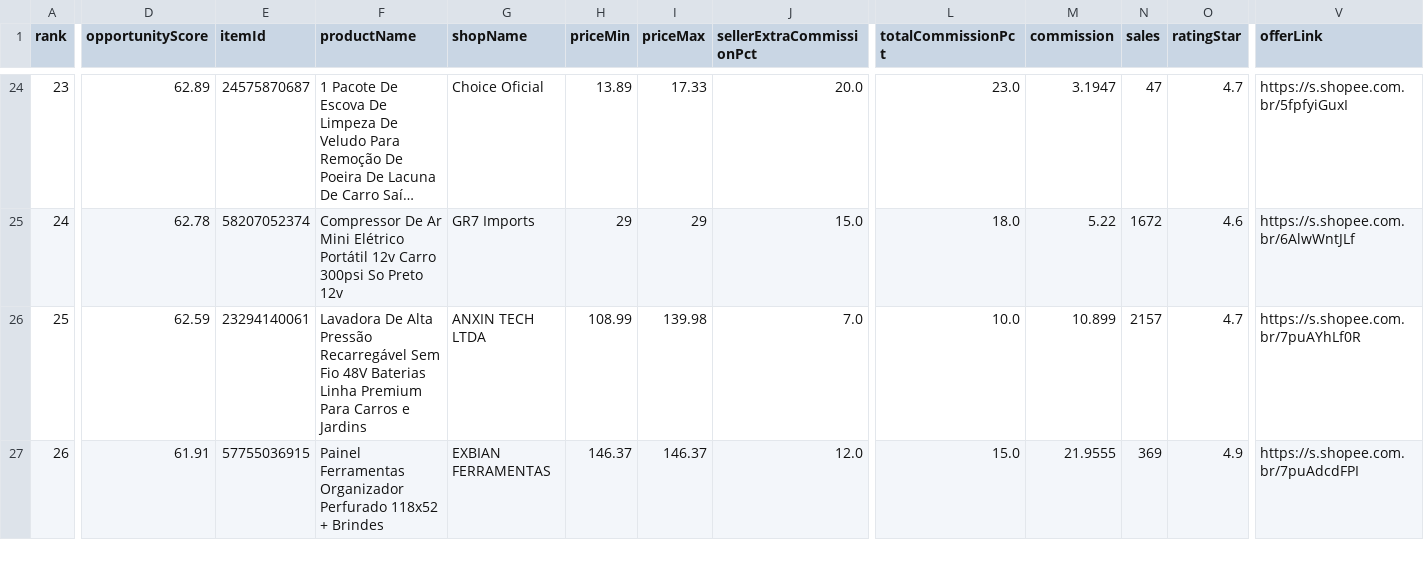
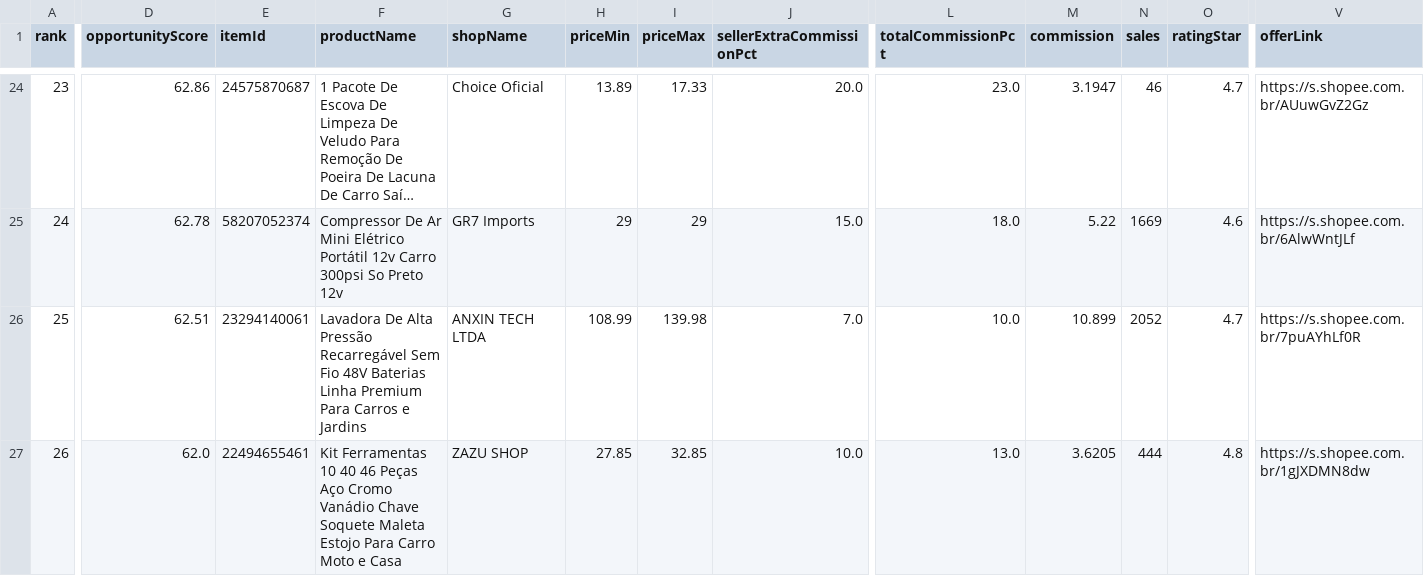
Before and after one commit to adelrib27/blogger-automation1, a CSV file: oficina_garagem/data/shopee_oportunidades/ranking.csv, drawn as a sheet; only a part is shown, gaps mark what is left out; long unchanged cells end in …; the diff covers the shown part only; the diff names each change by its address in the sheet, - before the commit and + after, or states it on an @@ line.

```diff
--- a/oficina_garagem/data/shopee_oportunidades/ranking.csv
+++ b/oficina_garagem/data/shopee_oportunidades/ranking.csv
-D24 (opportunityScore): 62.89
+D24 (opportunityScore): 62.86
-N24 (sales): 47
+N24 (sales): 46
-V24 (offerLink): https://s.shopee.com.br/5fpfyiGuxI
+V24 (offerLink): https://s.shopee.com.br/AUuwGvZ2Gz
-N25 (sales): 1672
+N25 (sales): 1669
-D26 (opportunityScore): 62.59
+D26 (opportunityScore): 62.51
-N26 (sales): 2157
+N26 (sales): 2052
-D27 (opportunityScore): 61.91
+D27 (opportunityScore): 62.0
-E27 (itemId): 57755036915
+E27 (itemId): 22494655461
-F27 (productName): Painel Ferramentas Organizador Perfurado 118x52 + Brindes
+F27 (productName): Kit Ferramentas 10 40 46 Peças Aço Cromo Vanádio Chave Soquete Maleta Estojo Para Carro Moto e Casa
-G27 (shopName): EXBIAN FERRAMENTAS
+G27 (shopName): ZAZU SHOP
-H27 (priceMin): 146.37
+H27 (priceMin): 27.85
-I27 (priceMax): 146.37
+I27 (priceMax): 32.85
-J27 (sellerExtraCommissionPct): 12.0
+J27 (sellerExtraCommissionPct): 10.0
-L27 (totalCommissionPct): 15.0
+L27 (totalCommissionPct): 13.0
-M27 (commission): 21.9555
+M27 (commission): 3.6205
-N27 (sales): 369
+N27 (sales): 444
-O27 (ratingStar): 4.9
+O27 (ratingStar): 4.8
-V27 (offerLink): https://s.shopee.com.br/7puAdcdFPI
+V27 (offerLink): https://s.shopee.com.br/1gJXDMN8dw
```
Also changed, not shown: 103 edited cells elsewhere in this file, 6 other files.
